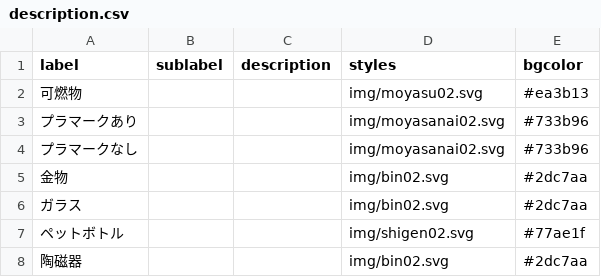
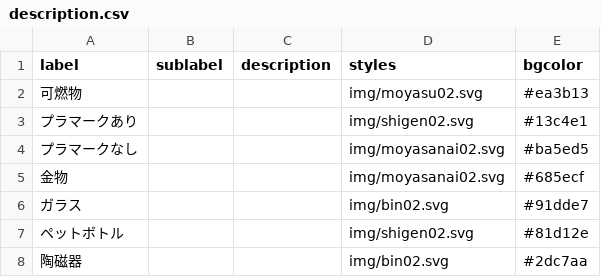
Before and after one commit to TAWAKO/5374, a CSV file: data/description.csv, drawn as a sheet.

Commit message:
Update description.csv

```diff
--- a/data/description.csv
+++ b/data/description.csv
@@ -2,7 +2,7 @@ label,sublabel,description,styles,bgcolor
 可燃物,,,img/moyasu02.svg,#ea3b13
-プラマークあり,,,img/moyasanai02.svg,#733b96
-プラマークなし,,,img/moyasanai02.svg,#733b96
-金物,,,img/bin02.svg,#2dc7aa
-ガラス,,,img/bin02.svg,#2dc7aa
-ペットボトル,,,img/shigen02.svg,#77ae1f
+プラマークあり,,,img/shigen02.svg,#13c4e1
+プラマークなし,,,img/moyasanai02.svg,#ba5ed5
+金物,,,img/moyasanai02.svg,#685ecf
+ガラス,,,img/bin02.svg,#91dde7
+ペットボトル,,,img/shigen02.svg,#81d12e
 陶磁器,,,img/bin02.svg,#2dc7aa
```
